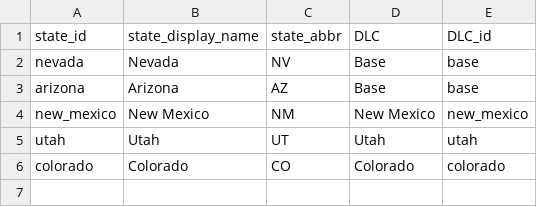
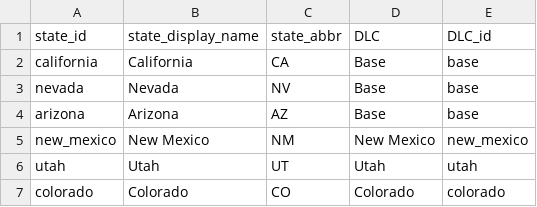
Before and after one commit to HarmonicSeries100/ATS_Archipelago_Manual, a CSV file: resources/ats_manual_state_data.csv, drawn as a sheet; the diff names each change by its address in the sheet, - before the commit and + after, or states it on an @@ line.

```diff
--- a/resources/ats_manual_state_data.csv
+++ b/resources/ats_manual_state_data.csv
+row 2: california | California | CA | Base | base
```
Also changed, not shown: resources/ats_manual_location_data.csv, resources/ats_manual_region_data.csv, 18 other files.
